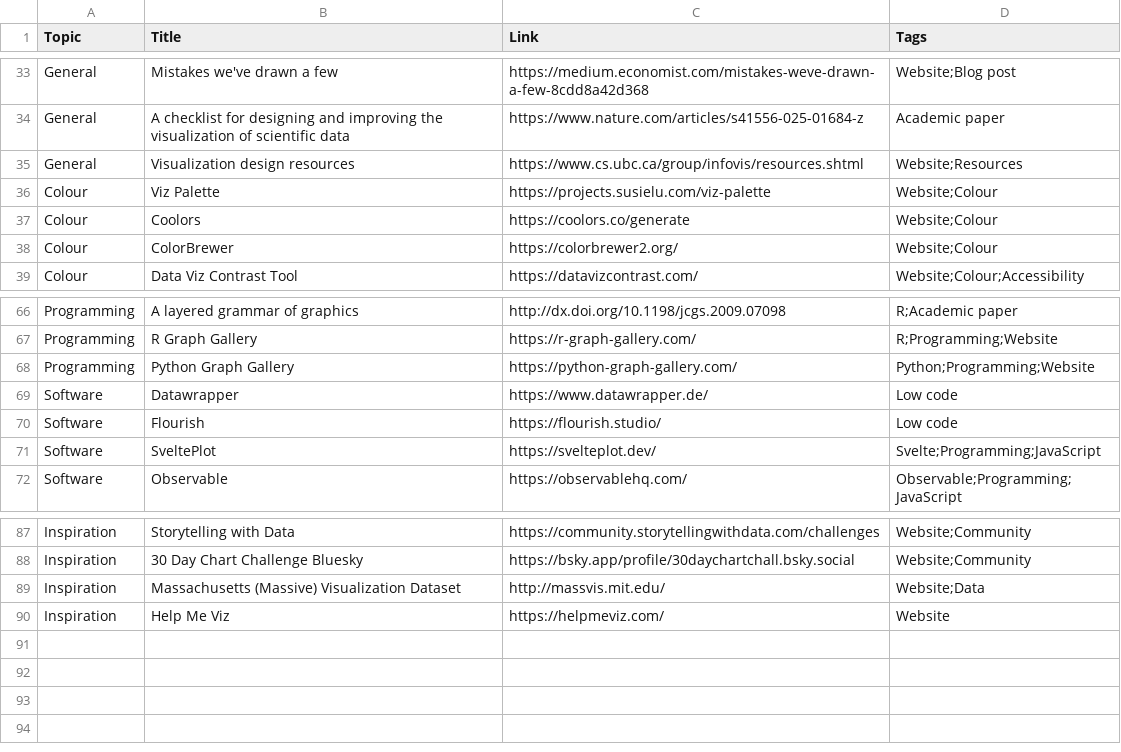
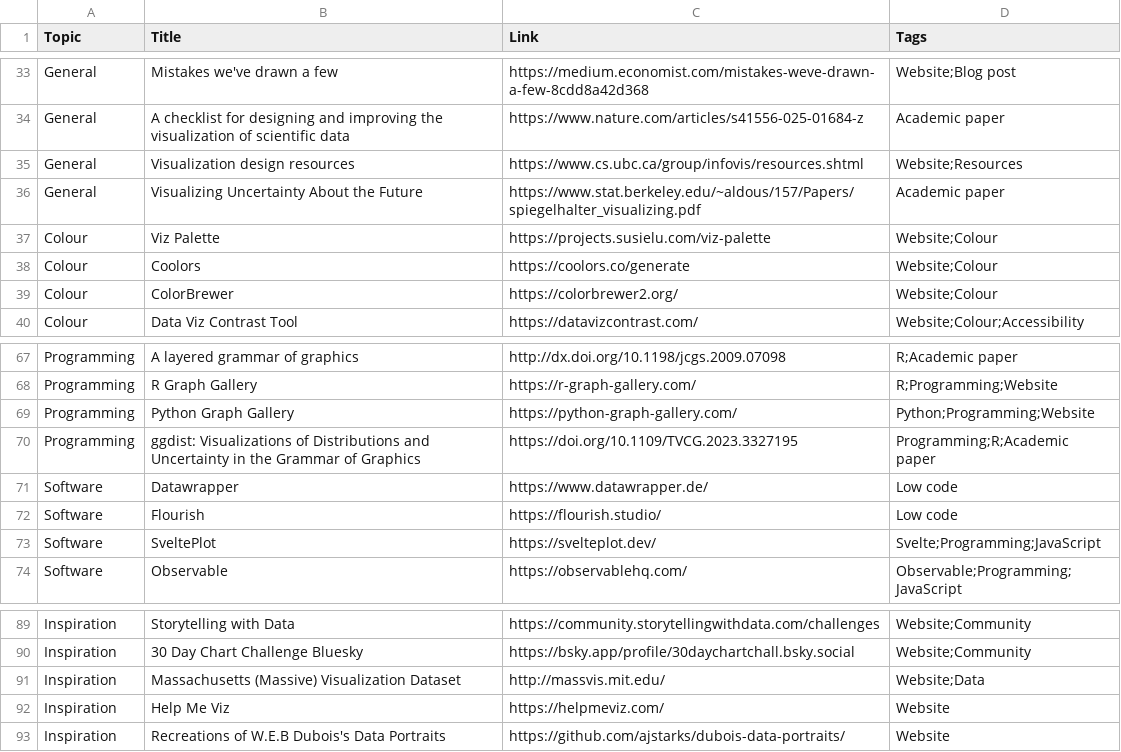
Before and after one commit to nrennie/data-viz-resources, a CSV file: resources.csv, drawn as a sheet; only a part is shown, gaps mark what is left out; the diff names each change by its address in the sheet, - before the commit and + after, or states it on an @@ line.

Commit message:
More viz resources

```diff
--- a/resources.csv
+++ b/resources.csv
+row 36: General | Visualizing Uncertainty About the Future | https://www.stat.berkeley.edu/~aldous/157/Papers/spiegelhalter_visualizing.pdf | Academic paper
+row 70: Programming | ggdist: Visualizations of Distributions and Uncertainty in the Grammar of Graphics | https://doi.org/10.1109/TVCG.2023.3327195 | Programming;R;Academic paper
+row 93: Inspiration | Recreations of W.E.B Dubois's Data Portraits | https://github.com/ajstarks/dubois-data-portraits/ | Website
```
